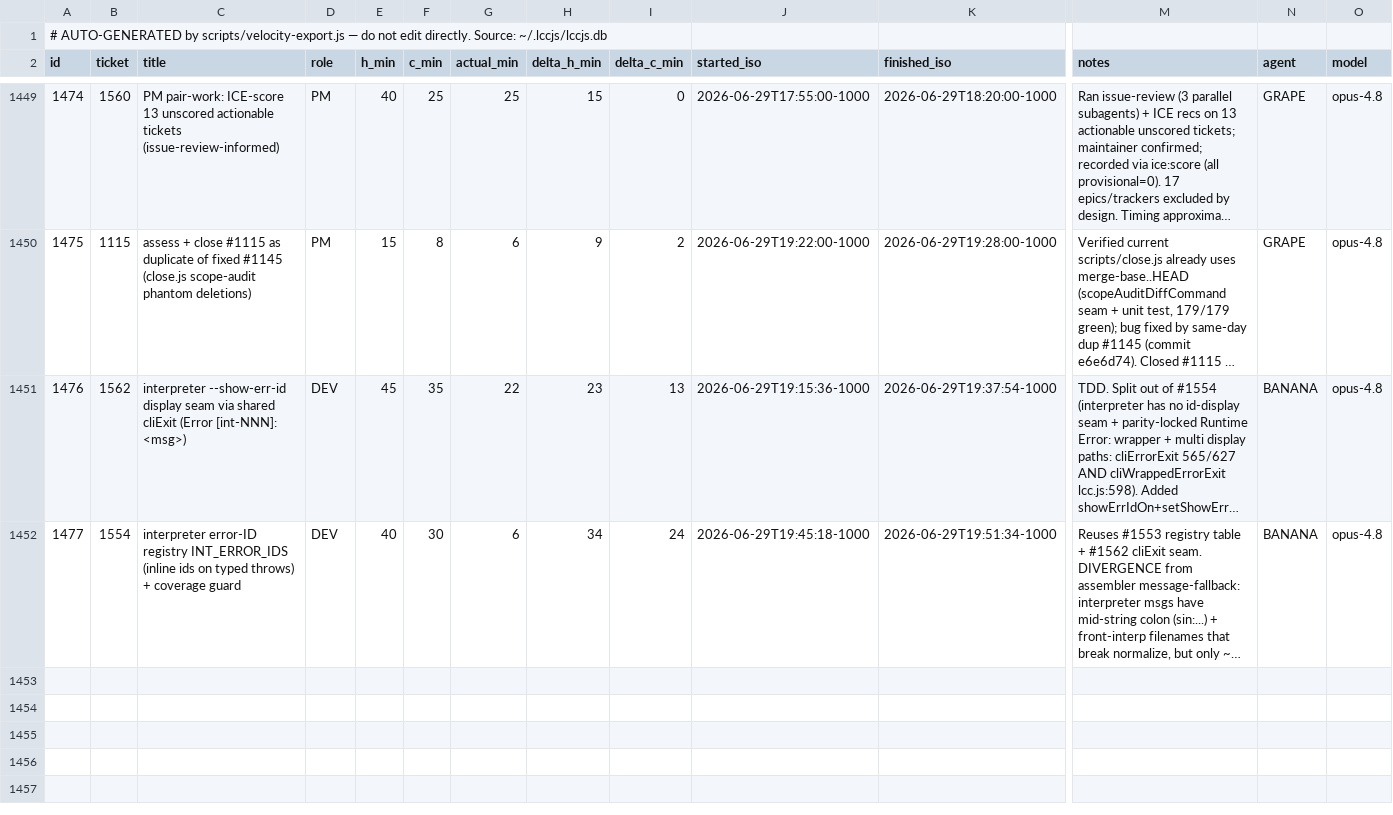
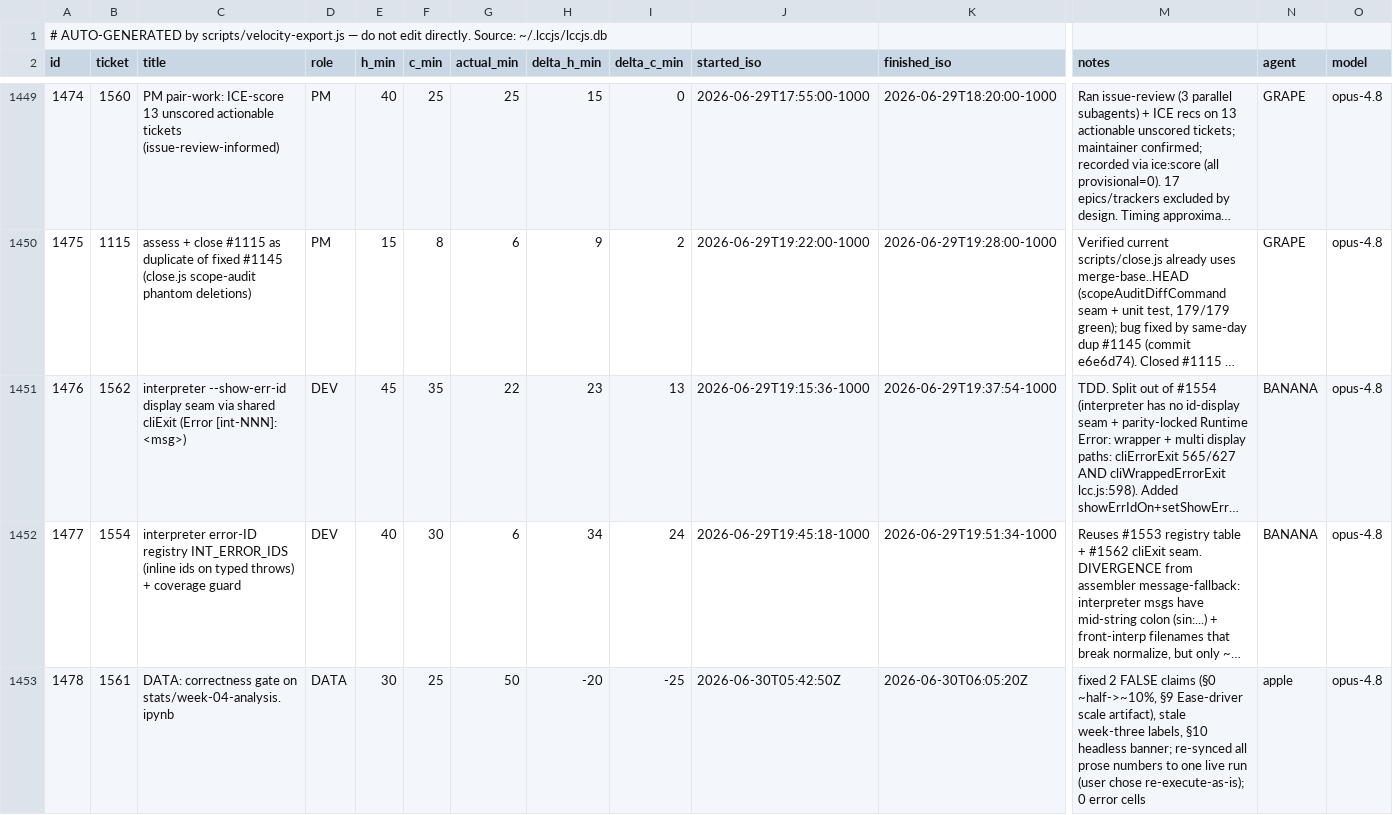
Before and after one commit to avidrucker/lccjs, a CSV file: docs/puzzle-velocity.csv, drawn as a sheet; only a part is shown, gaps mark what is left out; long unchanged cells end in …; rows hold the shown columns only; the diff names each change by its address in the sheet, - before the commit and + after, or states it on an @@ line.

Commit message:
data(stats): correctness gate on week-04 notebook — false claims, stale labels, re-sync (#1561)
Fix two FALSE prose claims (§0 'roughly half' of PM rows lack c_min -> actually
~10%; §9 'driven mostly by Ease' -> a scale artifact, Impact varies most), the
stale 'week-three' self-labels in a week-four notebook, and add an explicit
headless-skip banner for §10a-d. Re-synced every transcribed headline number
to a single live run (the prose had drifted across edits / runs); each figure
now matches a printed cell. Re-executes with 0 error cells.

data(velocity): log #1561 (APPLE, DATA, 50m)

Closes #1561

```diff
--- a/docs/puzzle-velocity.csv
+++ b/docs/puzzle-velocity.csv
+row 1453: 1478 | 1561 | DATA: correctness gate on stats/week-04-analysis.ipynb | DATA | 30 | 25 | 50 | -20 | -25 | 2026-06-30T05:42:50Z | 2026-06-30T06:05:20Z | fixed 2 FALSE claims (§0 ~half->~10%, §9 Ease-driver scale artifact), stale week-three labels, §10 headless banner; re-synced all prose numbers to one live run (user chose re-execute-as-is); 0 error cells | apple | opus-4.8
```
Also changed, not shown: 1 other file.
